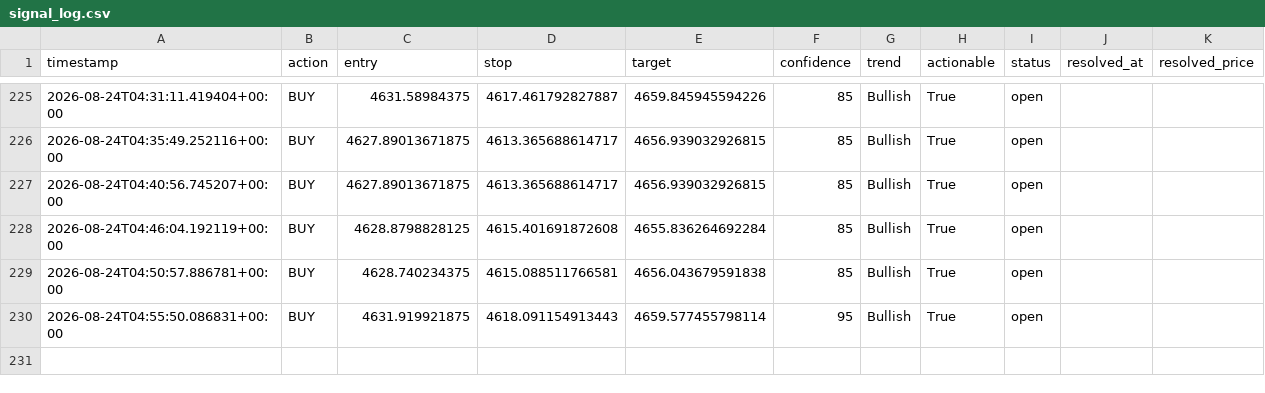
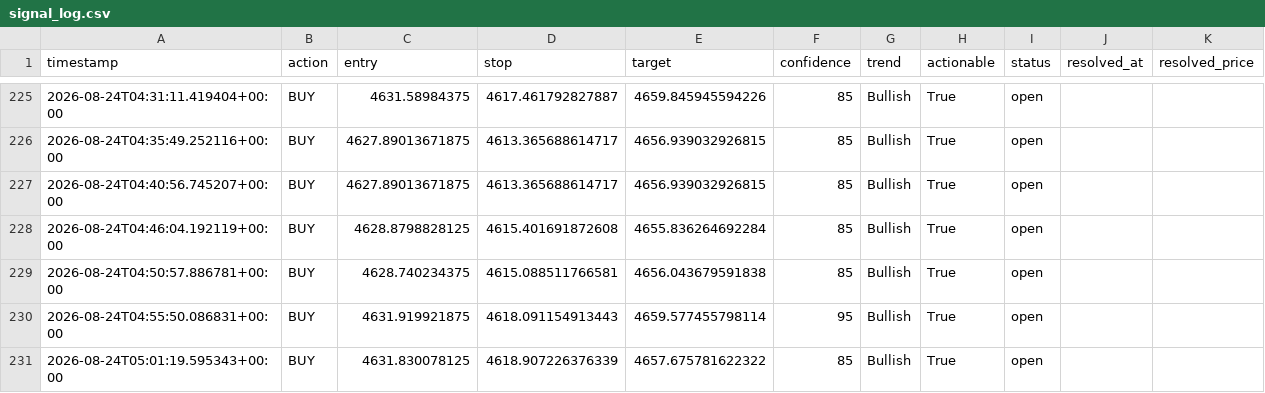
Before and after one commit to wyethmontz/trading-assistant, a CSV file: data/signal_log.csv, drawn as a sheet; only a part is shown, gaps mark what is left out; the diff names each change by its address in the sheet, - before the commit and + after, or states it on an @@ line.

```diff
--- a/data/signal_log.csv
+++ b/data/signal_log.csv
+row 231: 2026-08-24T05:01:19.595343+00:00 | BUY | 4631.830078125 | 4618.907226376339 | 4657.675781622322 | 85 | Bullish | True | open
```
